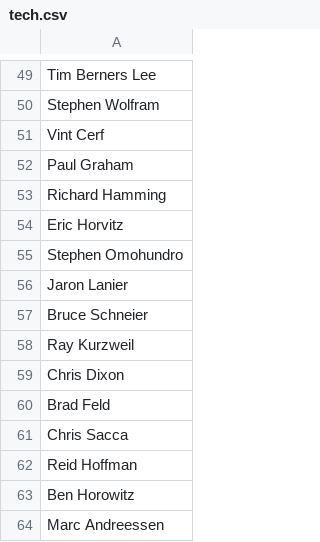
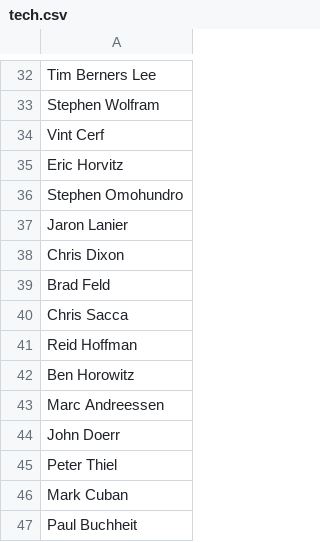
Before and after one commit to legel/words2map, a CSV file: words/tech.csv, drawn as a sheet; only a part is shown, gaps mark what is left out; the shorter side is filled out with more unchanged rows; removed rows and columns are numbered as before the commit, all else as after; the diff covers the shown part only; the diff names each change by its address in the sheet, - before the commit and + after, or states it on an @@ line.

```diff
--- a/words/tech.csv
+++ b/words/tech.csv
-row 52: Paul Graham
-row 53: Richard Hamming
-row 57: Bruce Schneier
-row 58: Ray Kurzweil
```
Also changed, not shown: 1 added row, 34 removed rows and 1 edited cell elsewhere in this file, 4 other files.
